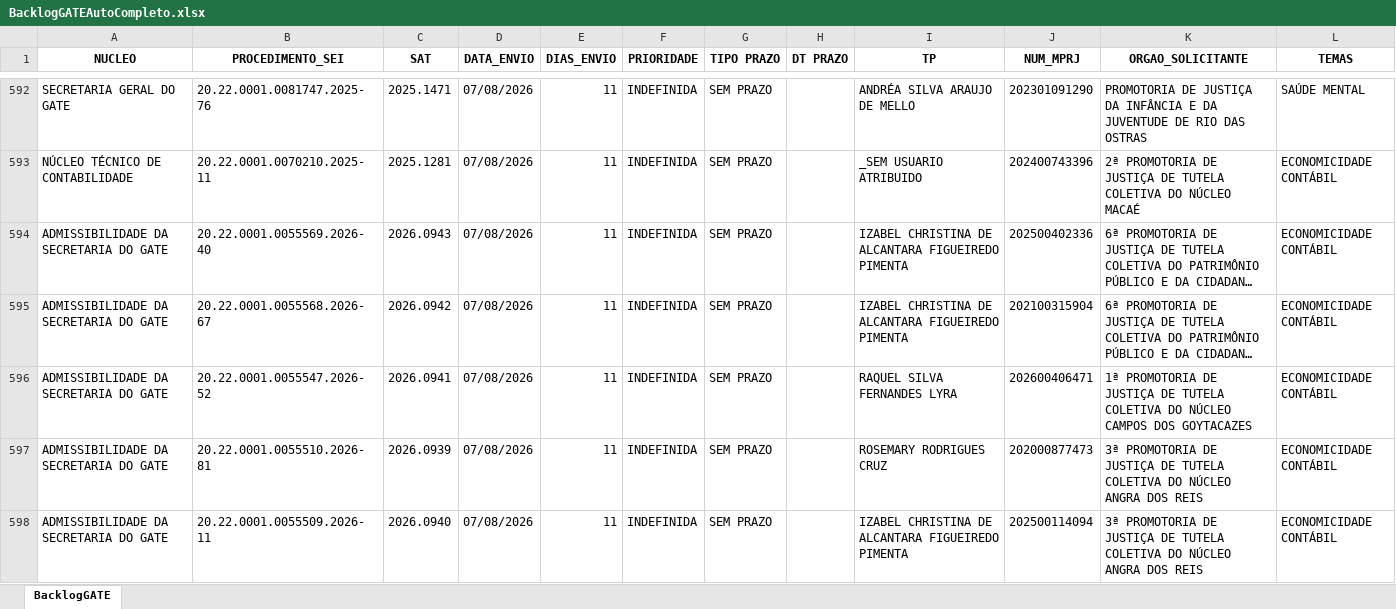
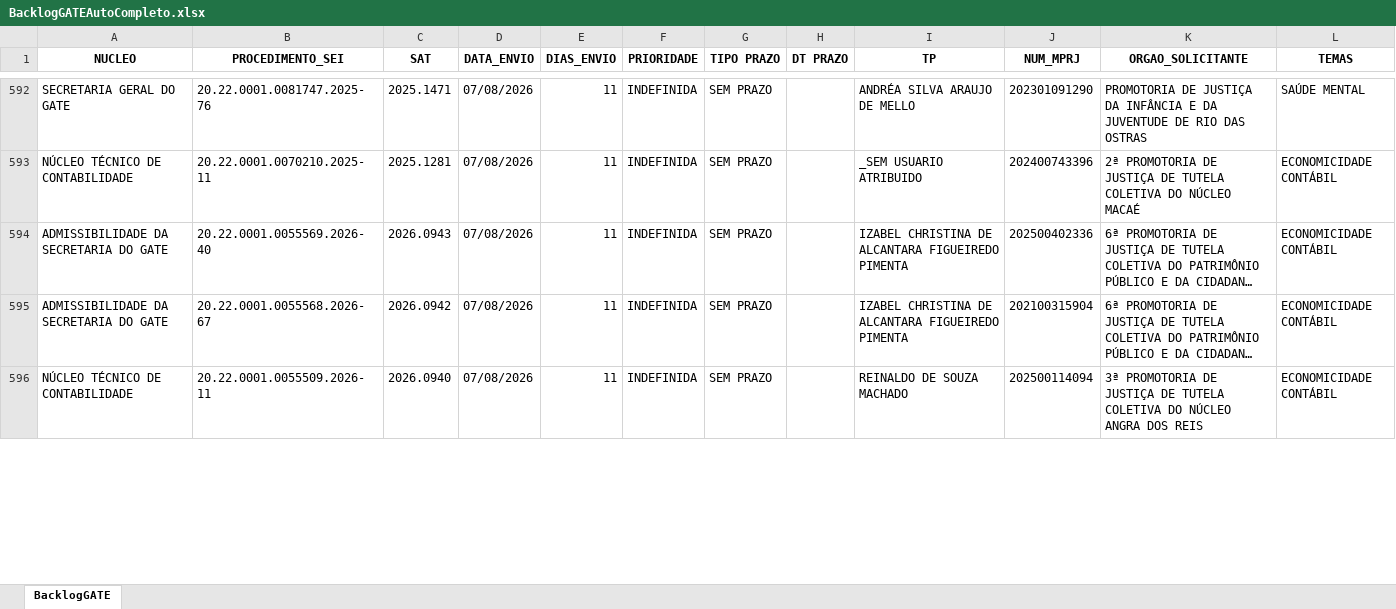
Before and after one commit to pedropaixaomprj/backlog-GATE, an Excel workbook: BacklogGATEAutoCompleto.xlsx, sheet BacklogGATE, drawn as a sheet; only a part is shown, gaps mark what is left out; long unchanged cells end in …; values as stored, in another font and other column widths than the file's, no borders; removed rows and columns are numbered as before the commit, all else as after; the diff covers the shown part only; the diff names each change by its address in the sheet, - before the commit and + after, or states it on an @@ line.

Commit message:
Add backlog, prod, and saida_sem_it - 2026-08-18 14:30:04

```diff
--- a/BacklogGATEAutoCompleto.xlsx (sheet BacklogGATE)
+++ b/BacklogGATEAutoCompleto.xlsx (sheet BacklogGATE)
-row 596: ADMISSIBILIDADE DA SECRETARIA DO GATE | 20.22.0001.0055547.2026-52 | 2026.0941 | 07/08/2026 | 11 | INDEFINIDA | SEM PRAZO |  | RAQUEL SILVA FERNANDES LYRA | 202600406471 | 1ª PROMOTORIA DE JUSTIÇA DE TUTELA COLETIVA DO NÚCLEO CAMPOS DOS GOYTACAZES | ECONOMICIDADE CONTÁBIL
-row 597: ADMISSIBILIDADE DA SECRETARIA DO GATE | 20.22.0001.0055510.2026-81 | 2026.0939 | 07/08/2026 | 11 | INDEFINIDA | SEM PRAZO |  | ROSEMARY RODRIGUES CRUZ | 202000877473 | 3ª PROMOTORIA DE JUSTIÇA DE TUTELA COLETIVA DO NÚCLEO ANGRA DOS REIS | ECONOMICIDADE CONTÁBIL
-A596 (NUCLEO): ADMISSIBILIDADE DA SECRETARIA DO GATE
+A596 (NUCLEO): NÚCLEO TÉCNICO DE CONTABILIDADE
-I596 (TP): IZABEL CHRISTINA DE ALCANTARA FIGUEIREDO PIMENTA
+I596 (TP): REINALDO DE SOUZA MACHADO
```
Also changed, not shown: 1 removed row and 27 edited cells elsewhere in this sheet, SaidaSemITGATEAutoCompleto.xlsx, 1 other file.
